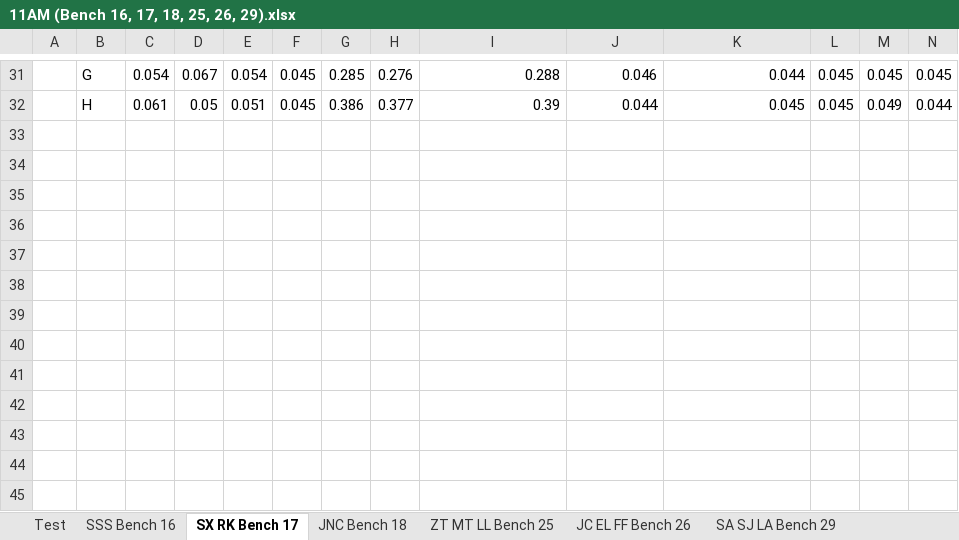
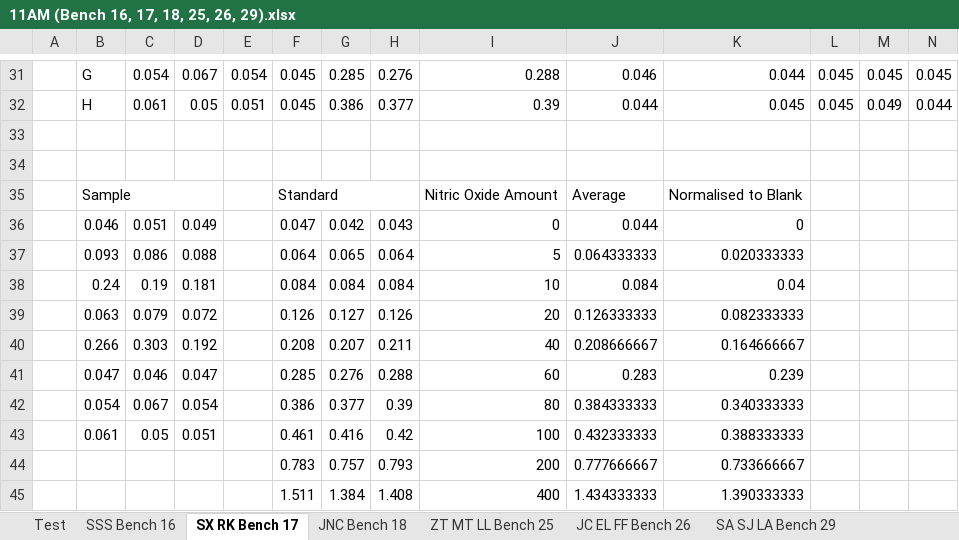
Before and after one commit to elenajusto/immunology-2, an Excel workbook: data_macrophage/Greiss/11AM (Bench 16, 17, 18, 25, 26, 29).xlsx, sheet SX RK Bench 17, drawn as a sheet; only a part is shown, gaps mark what is left out; values as stored, in another font and other column widths than the file's, no cell formats; rows hold the shown columns only; the diff names each change by its address in the sheet, - before the commit and + after, or states it on an @@ line.

```diff
--- a/data_macrophage/Greiss/11AM (Bench 16, 17, 18, 25, 26, 29).xlsx (sheet SX RK Bench 17)
+++ b/data_macrophage/Greiss/11AM (Bench 16, 17, 18, 25, 26, 29).xlsx (sheet SX RK Bench 17)
+row 33: (empty)
+row 34: (empty)
+row 35:  | Sample |  |  |  | Standard |  |  | Nitric Oxide Amount | Average | Normalised to Blank
+row 36:  | 0.046 | 0.051 | 0.049 |  | 0.047 | 0.042 | 0.043 | 0 | 0.044 | 0
+row 37:  | 0.093 | 0.086 | 0.088 |  | 0.064 | 0.065 | 0.064 | 5 | 0.064333333 | 0.020333333
+row 38:  | 0.24 | 0.19 | 0.181 |  | 0.084 | 0.084 | 0.084 | 10 | 0.084 | 0.04
+row 39:  | 0.063 | 0.079 | 0.072 |  | 0.126 | 0.127 | 0.126 | 20 | 0.126333333 | 0.082333333
+row 40:  | 0.266 | 0.303 | 0.192 |  | 0.208 | 0.207 | 0.211 | 40 | 0.208666667 | 0.164666667
+row 41:  | 0.047 | 0.046 | 0.047 |  | 0.285 | 0.276 | 0.288 | 60 | 0.283 | 0.239
+row 42:  | 0.054 | 0.067 | 0.054 |  | 0.386 | 0.377 | 0.39 | 80 | 0.384333333 | 0.340333333
+row 43:  | 0.061 | 0.05 | 0.051 |  | 0.461 | 0.416 | 0.42 | 100 | 0.432333333 | 0.388333333
+row 44:  |  |  |  |  | 0.783 | 0.757 | 0.793 | 200 | 0.777666667 | 0.733666667
+row 45:  |  |  |  |  | 1.511 | 1.384 | 1.408 | 400 | 1.434333333 | 1.390333333
```
Also changed, not shown: cell formats, 2 other files.
